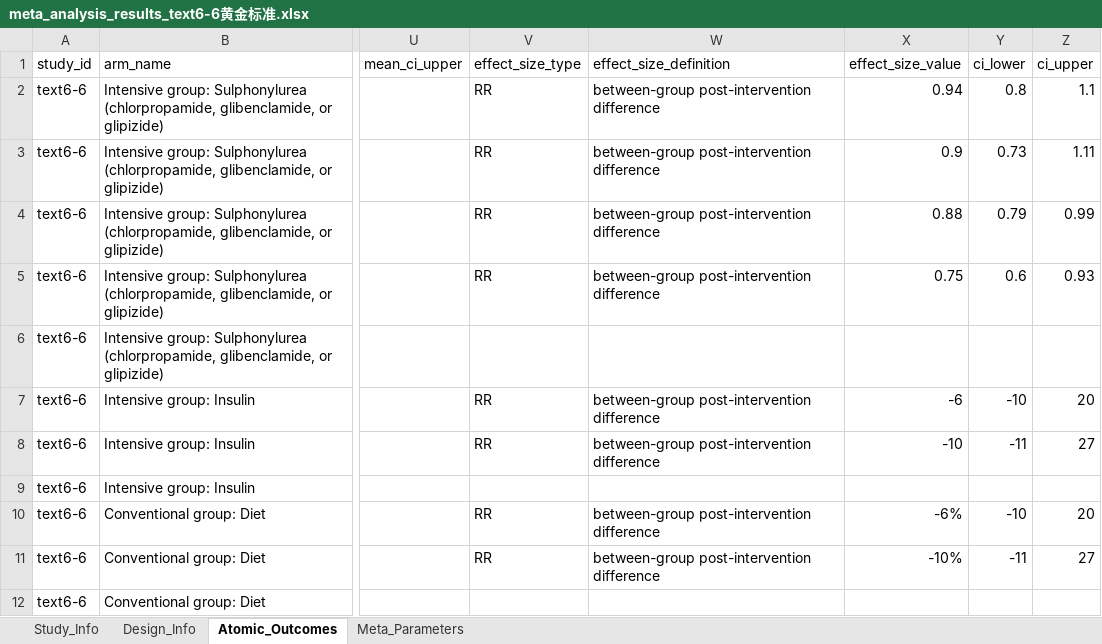
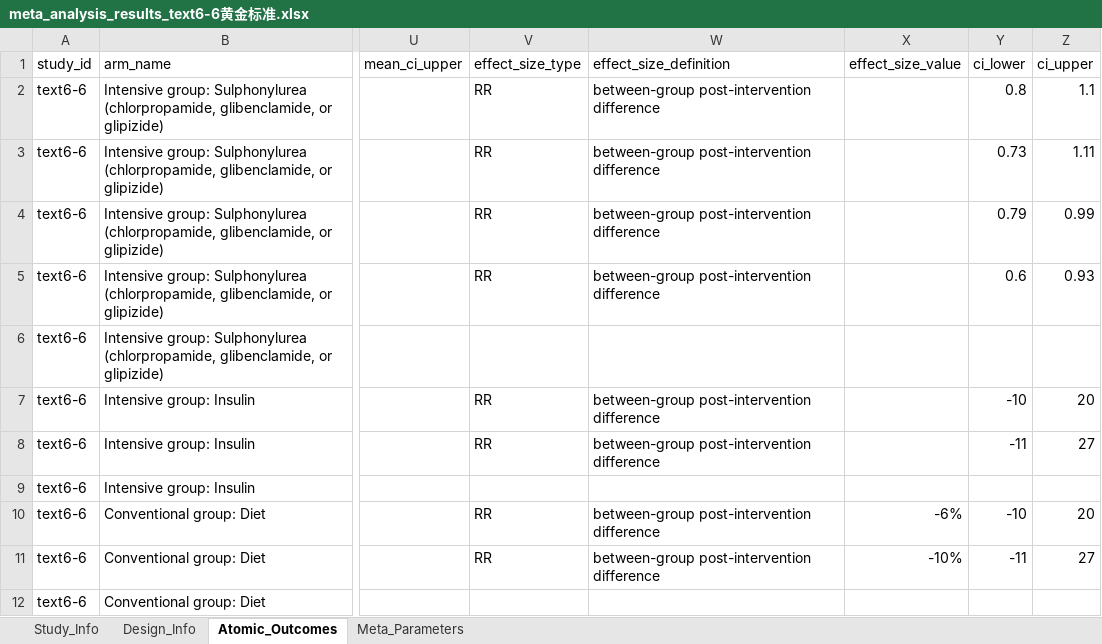
Before and after one commit to yijiajiajiajiajia/MAU-RCT-Extraction, an Excel workbook: Diabetes Meta-Dataset/Gold Standard/meta_analysis_results_text6-6黄金标准.xlsx, sheet Atomic_Outcomes, drawn as a sheet; only a part is shown, gaps mark what is left out; values as stored, in another font and other column widths than the file's, no borders; the diff names each change by its address in the sheet, - before the commit and + after, or states it on an @@ line.

```diff
--- a/Diabetes Meta-Dataset/Gold Standard/meta_analysis_results_text6-6黄金标准.xlsx (sheet Atomic_Outcomes)
+++ b/Diabetes Meta-Dataset/Gold Standard/meta_analysis_results_text6-6黄金标准.xlsx (sheet Atomic_Outcomes)
-X2 (effect_size_value): 0.94
+X2 (effect_size_value): (empty)
-X3 (effect_size_value): 0.9
+X3 (effect_size_value): (empty)
-X4 (effect_size_value): 0.88
+X4 (effect_size_value): (empty)
-X5 (effect_size_value): 0.75
+X5 (effect_size_value): (empty)
-X7 (effect_size_value): -6
+X7 (effect_size_value): (empty)
-X8 (effect_size_value): -10
+X8 (effect_size_value): (empty)
```
Also changed, not shown: Cardiovascular Meta-Dataset/Gold Standard/meta_analysis_results_text5-8黄金标准.xlsx, Diabetes Meta-Dataset/Gold Standard/meta_analysis_results_text6-5黄金标准.xlsx, 20 other files.
